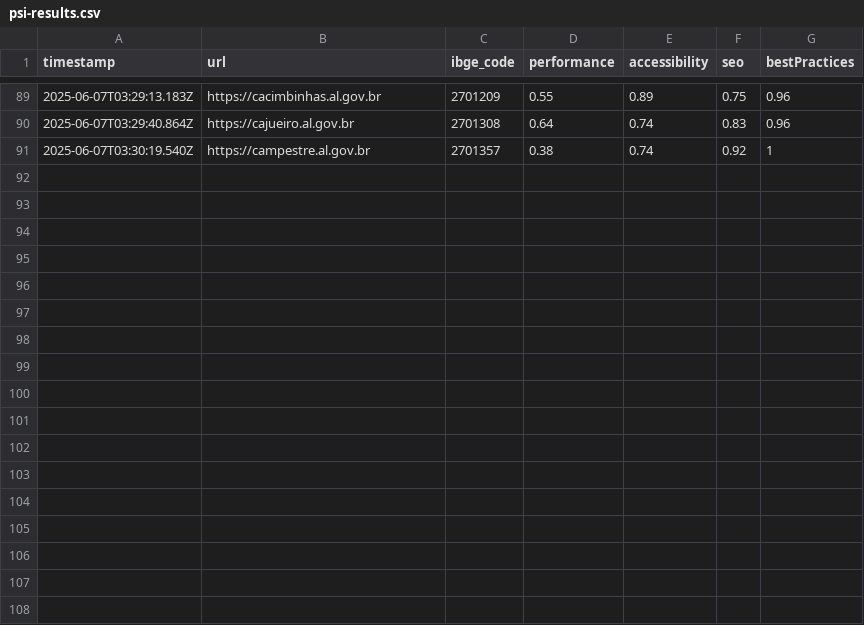
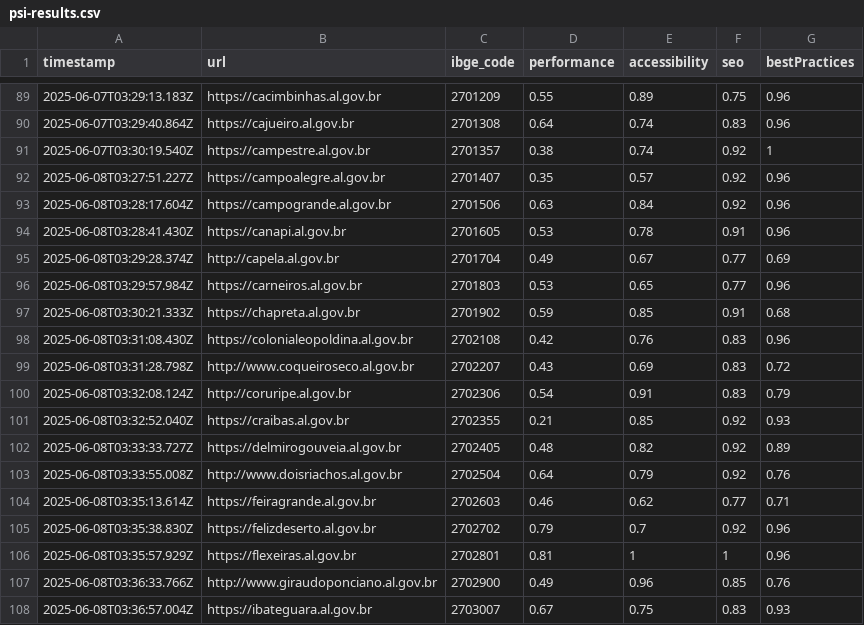
Before and after one commit to franklinbaldo/sites_prefeituras, a CSV file: data/psi-results.csv, drawn as a sheet; only a part is shown, gaps mark what is left out.

```diff
--- a/data/psi-results.csv
+++ b/data/psi-results.csv
@@ -91 +91,18 @@ timestamp,url,ibge_code,performance,accessibility,seo,bestPractices
 2025-06-07T03:30:19.540Z,https://campestre.al.gov.br,2701357,0.38,0.74,0.92,1
+2025-06-08T03:27:51.227Z,https://campoalegre.al.gov.br,2701407,0.35,0.57,0.92,0.96
+2025-06-08T03:28:17.604Z,https://campogrande.al.gov.br,2701506,0.63,0.84,0.92,0.96
+2025-06-08T03:28:41.430Z,https://canapi.al.gov.br,2701605,0.53,0.78,0.91,0.96
+2025-06-08T03:29:28.374Z,http://capela.al.gov.br,2701704,0.49,0.67,0.77,0.69
+2025-06-08T03:29:57.984Z,https://carneiros.al.gov.br,2701803,0.53,0.65,0.77,0.96
+2025-06-08T03:30:21.333Z,https://chapreta.al.gov.br,2701902,0.59,0.85,0.91,0.68
+2025-06-08T03:31:08.430Z,https://colonialeopoldina.al.gov.br,2702108,0.42,0.76,0.83,0.96
+2025-06-08T03:31:28.798Z,http://www.coqueiroseco.al.gov.br,2702207,0.43,0.69,0.83,0.72
+2025-06-08T03:32:08.124Z,http://coruripe.al.gov.br,2702306,0.54,0.91,0.83,0.79
+2025-06-08T03:32:52.040Z,https://craibas.al.gov.br,2702355,0.21,0.85,0.92,0.93
+2025-06-08T03:33:33.727Z,https://delmirogouveia.al.gov.br,2702405,0.48,0.82,0.92,0.89
+2025-06-08T03:33:55.008Z,http://www.doisriachos.al.gov.br,2702504,0.64,0.79,0.92,0.76
+2025-06-08T03:35:13.614Z,https://feiragrande.al.gov.br,2702603,0.46,0.62,0.77,0.71
+2025-06-08T03:35:38.830Z,https://felizdeserto.al.gov.br,2702702,0.79,0.7,0.92,0.96
+2025-06-08T03:35:57.929Z,https://flexeiras.al.gov.br,2702801,0.81,1,1,0.96
+2025-06-08T03:36:33.766Z,http://www.giraudoponciano.al.gov.br,2702900,0.49,0.96,0.85,0.76
+2025-06-08T03:36:57.004Z,https://ibateguara.al.gov.br,2703007,0.67,0.75,0.83,0.93
```
Also changed, not shown: 1 other file.
